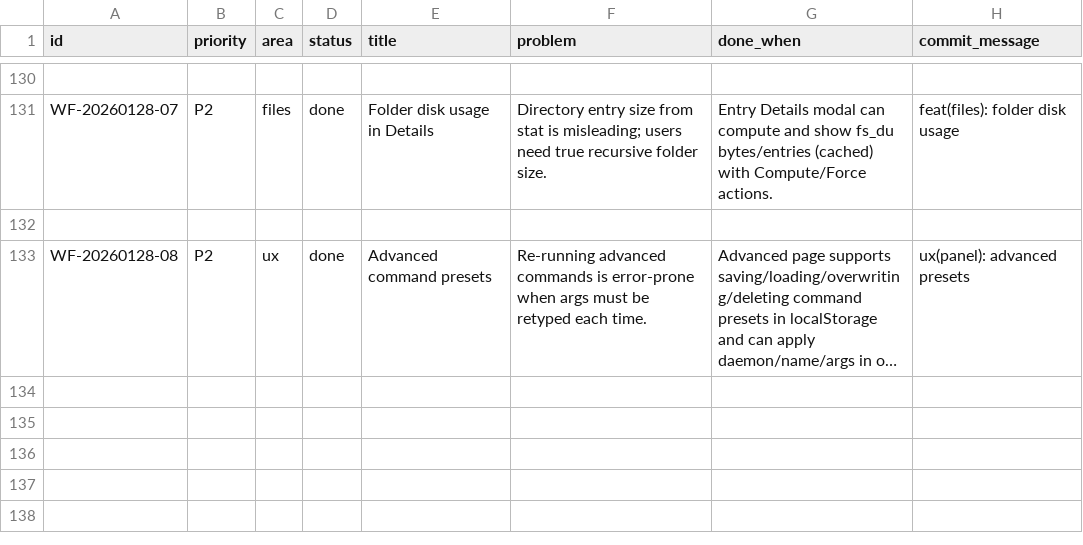
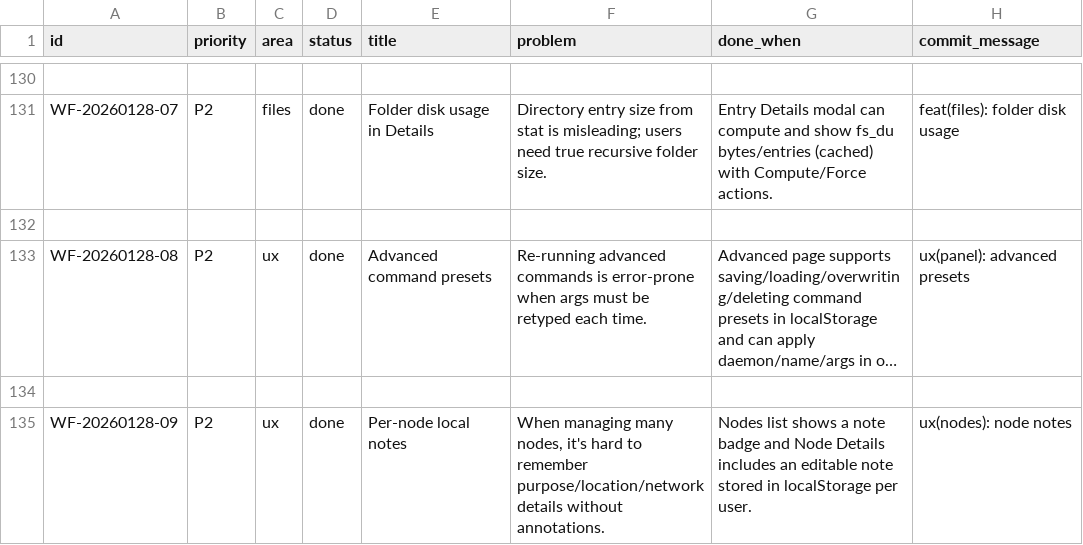
Before and after one commit to Ign1x/Alloy, a CSV file: WORKFLOW.csv, drawn as a sheet; only a part is shown, gaps mark what is left out; long unchanged cells end in …; the diff names each change by its address in the sheet, - before the commit and + after, or states it on an @@ line.

```diff
--- a/WORKFLOW.csv
+++ b/WORKFLOW.csv
+row 134: (empty)
+row 135: WF-20260128-09 | P2 | ux | done | Per-node local notes | When managing many nodes, it's hard to remember purpose/location/network details without annotations. | Nodes list shows a note badge and Node Details includes an editable note stored in localStorage per user. | ux(nodes): node notes
```
Also changed, not shown: 2 other files.
